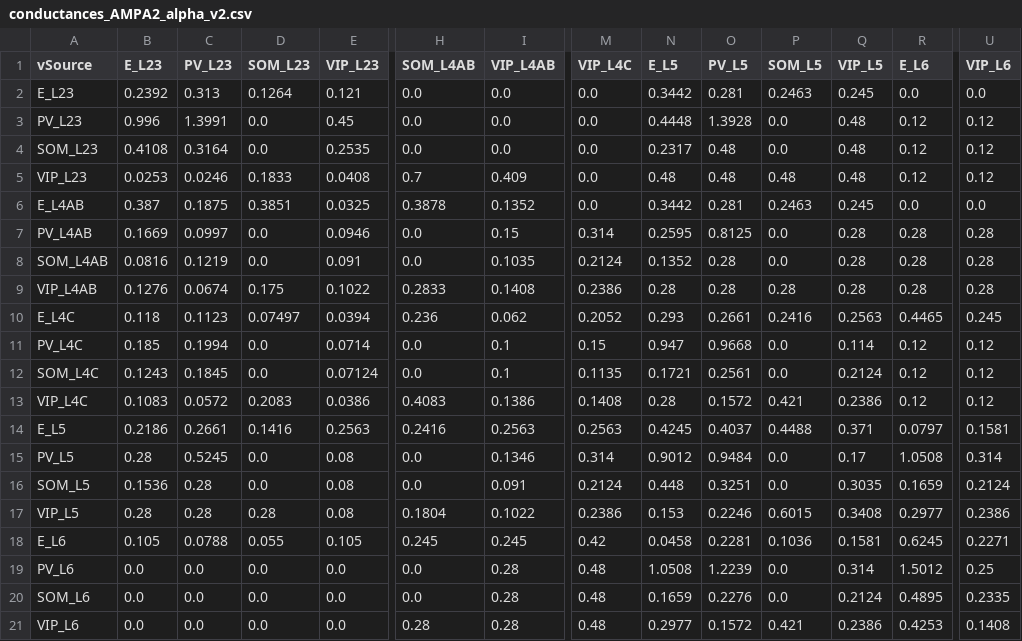
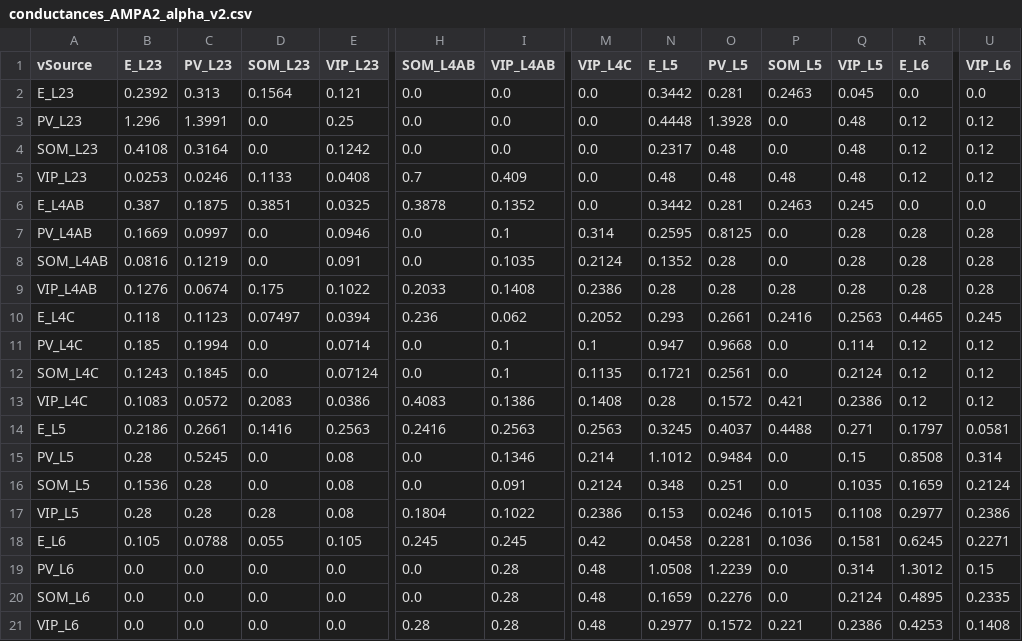
Before and after one commit to m-proust/Cortical-Column, a CSV file: config/conductances_AMPA2_alpha_v2.csv, drawn as a sheet; only a part is shown, gaps mark what is left out; the diff names each change by its address in the sheet, - before the commit and + after, or states it on an @@ line.

```diff
--- a/config/conductances_AMPA2_alpha_v2.csv
+++ b/config/conductances_AMPA2_alpha_v2.csv
-D2 (SOM_L23): 0.1264
+D2 (SOM_L23): 0.1564
-Q2 (VIP_L5): 0.245
+Q2 (VIP_L5): 0.045
-B3 (E_L23): 0.996
+B3 (E_L23): 1.296
-E3 (VIP_L23): 0.45
+E3 (VIP_L23): 0.25
-E4 (VIP_L23): 0.2535
+E4 (VIP_L23): 0.1242
-D5 (SOM_L23): 0.1833
+D5 (SOM_L23): 0.1133
-I7 (VIP_L4AB): 0.15
+I7 (VIP_L4AB): 0.1
-H9 (SOM_L4AB): 0.2833
+H9 (SOM_L4AB): 0.2033
-M11 (VIP_L4C): 0.15
+M11 (VIP_L4C): 0.1
-N14 (E_L5): 0.4245
+N14 (E_L5): 0.3245
-Q14 (VIP_L5): 0.371
+Q14 (VIP_L5): 0.271
-R14 (E_L6): 0.0797
+R14 (E_L6): 0.1797
-U14 (VIP_L6): 0.1581
+U14 (VIP_L6): 0.0581
-M15 (VIP_L4C): 0.314
+M15 (VIP_L4C): 0.214
-N15 (E_L5): 0.9012
+N15 (E_L5): 1.1012
-Q15 (VIP_L5): 0.17
+Q15 (VIP_L5): 0.15
-R15 (E_L6): 1.0508
+R15 (E_L6): 0.8508
-N16 (E_L5): 0.448
+N16 (E_L5): 0.348
-O16 (PV_L5): 0.3251
+O16 (PV_L5): 0.251
-Q16 (VIP_L5): 0.3035
+Q16 (VIP_L5): 0.1035
-O17 (PV_L5): 0.2246
+O17 (PV_L5): 0.0246
-P17 (SOM_L5): 0.6015
+P17 (SOM_L5): 0.1015
-Q17 (VIP_L5): 0.3408
+Q17 (VIP_L5): 0.1108
-R19 (E_L6): 1.5012
+R19 (E_L6): 1.3012
-U19 (VIP_L6): 0.25
+U19 (VIP_L6): 0.15
-P21 (SOM_L5): 0.421
+P21 (SOM_L5): 0.221
```
Also changed, not shown: config/connection_probabilities2.csv, 18 other files.
